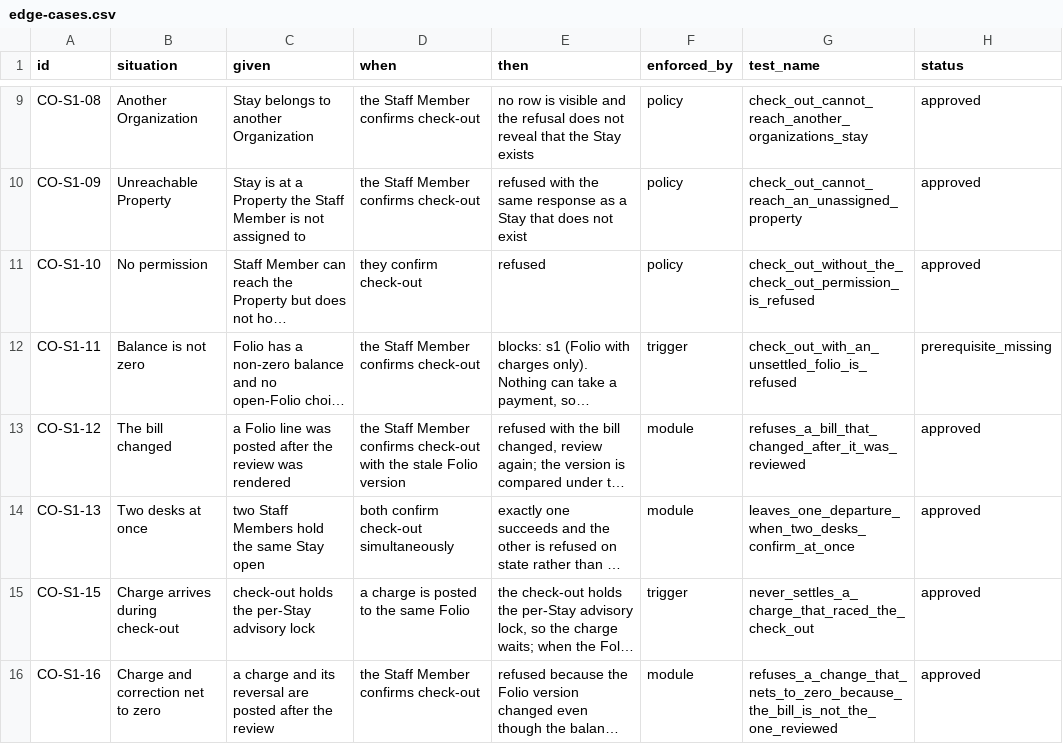
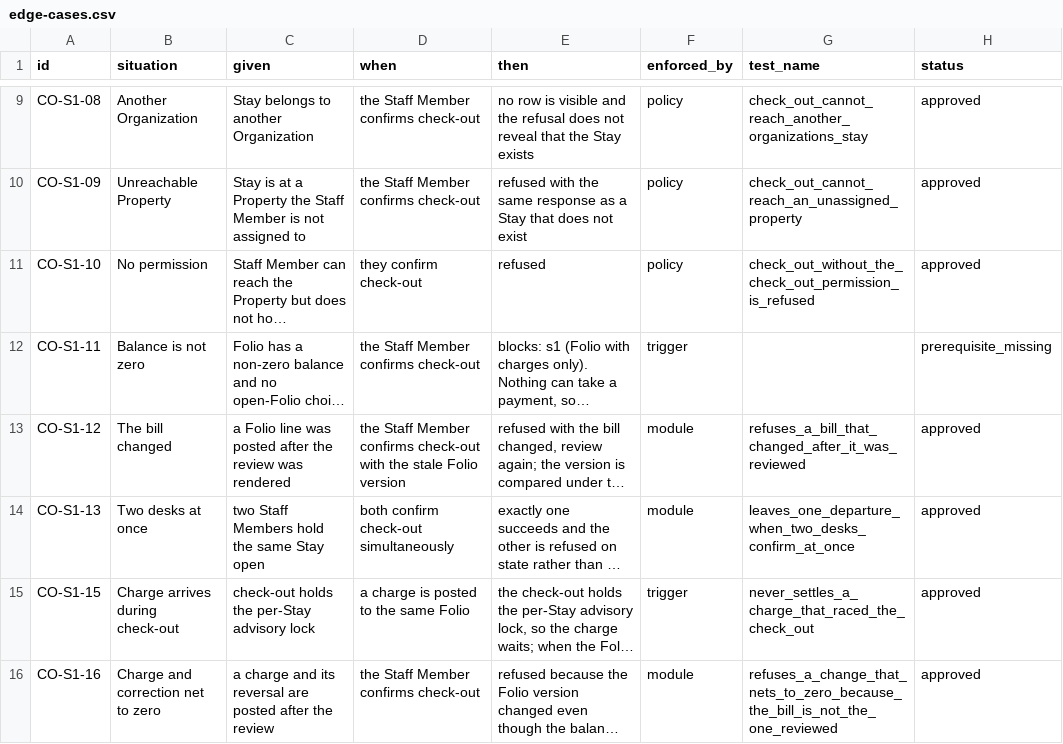
Before and after one commit to prizic/ranza, a CSV file: docs/features/check-out/edge-cases.csv, drawn as a sheet; only a part is shown, gaps mark what is left out; long unchanged cells end in …; the diff covers the shown part only; the diff names each change by its address in the sheet, - before the commit and + after, or states it on an @@ line.

```diff
--- a/docs/features/check-out/edge-cases.csv
+++ b/docs/features/check-out/edge-cases.csv
-G12 (test_name): check_out_with_an_unsettled_folio_is_refused
+G12 (test_name): (empty)
```
Also changed, not shown: 2 edited cells elsewhere in this file, docs/features/front-desk/edge-cases.csv, 8 other files.
